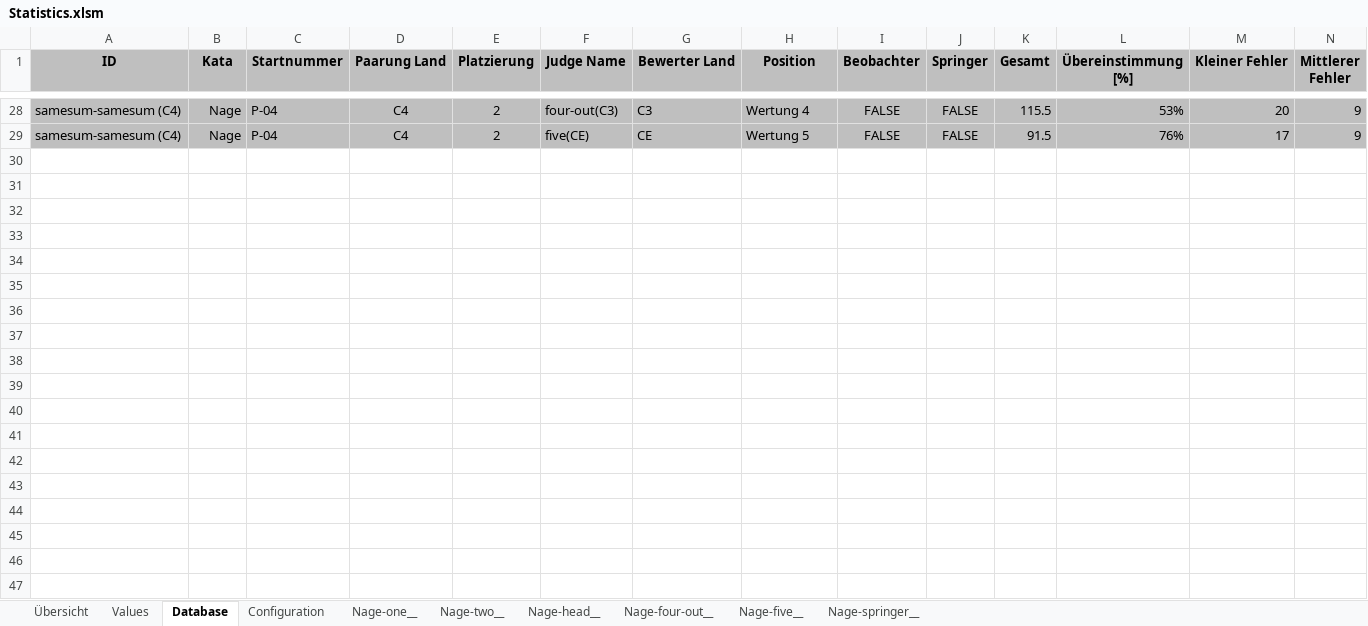
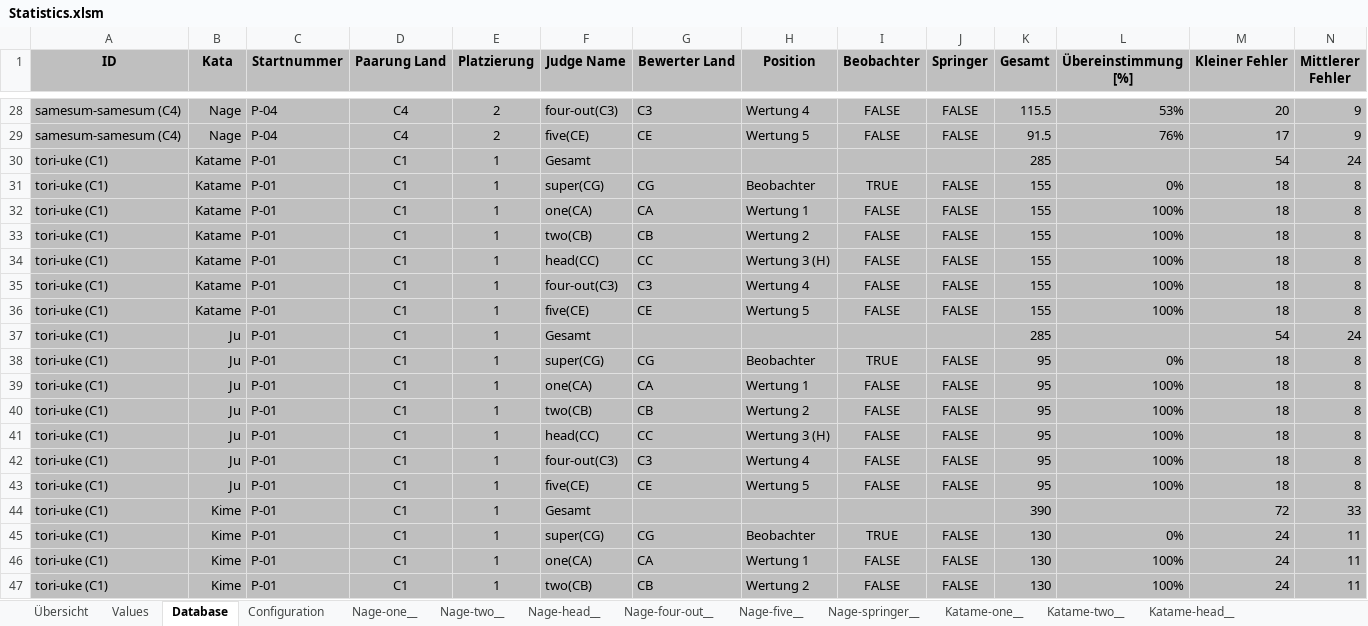
Before and after one commit to dev-jung/judo-kata, an Excel workbook: examples/Statistics.xlsm, sheet Database, drawn as a sheet; only a part is shown, gaps mark what is left out; values as stored, in another font and other column widths than the file's, no borders; charts and pictures not drawn; rows hold the shown columns only; the diff covers the shown part only; the diff names each change by its address in the sheet, - before the commit and + after, or states it on an @@ line.

Commit message:
Examples up to date

```diff
--- a/examples/Statistics.xlsm (sheet Database)
+++ b/examples/Statistics.xlsm (sheet Database)
+sheet tab: Katame-one__
+sheet tab: Katame-two__
+sheet tab: Katame-head__
+row 30: tori-uke (C1) | Katame | P-01 | C1 | 1 | Gesamt |  |  |  |  | 285 |  | 54 | 24
+row 31: tori-uke (C1) | Katame | P-01 | C1 | 1 | super(CG) | CG | Beobachter | TRUE | FALSE | 155 | 0% | 18 | 8
+row 32: tori-uke (C1) | Katame | P-01 | C1 | 1 | one(CA) | CA | Wertung 1 | FALSE | FALSE | 155 | 100% | 18 | 8
+row 33: tori-uke (C1) | Katame | P-01 | C1 | 1 | two(CB) | CB | Wertung 2 | FALSE | FALSE | 155 | 100% | 18 | 8
+row 34: tori-uke (C1) | Katame | P-01 | C1 | 1 | head(CC) | CC | Wertung 3 (H) | FALSE | FALSE | 155 | 100% | 18 | 8
+row 35: tori-uke (C1) | Katame | P-01 | C1 | 1 | four-out(C3) | C3 | Wertung 4 | FALSE | FALSE | 155 | 100% | 18 | 8
+row 36: tori-uke (C1) | Katame | P-01 | C1 | 1 | five(CE) | CE | Wertung 5 | FALSE | FALSE | 155 | 100% | 18 | 8
+row 37: tori-uke (C1) | Ju | P-01 | C1 | 1 | Gesamt |  |  |  |  | 285 |  | 54 | 24
+row 38: tori-uke (C1) | Ju | P-01 | C1 | 1 | super(CG) | CG | Beobachter | TRUE | FALSE | 95 | 0% | 18 | 8
+row 39: tori-uke (C1) | Ju | P-01 | C1 | 1 | one(CA) | CA | Wertung 1 | FALSE | FALSE | 95 | 100% | 18 | 8
+row 40: tori-uke (C1) | Ju | P-01 | C1 | 1 | two(CB) | CB | Wertung 2 | FALSE | FALSE | 95 | 100% | 18 | 8
+row 41: tori-uke (C1) | Ju | P-01 | C1 | 1 | head(CC) | CC | Wertung 3 (H) | FALSE | FALSE | 95 | 100% | 18 | 8
+row 42: tori-uke (C1) | Ju | P-01 | C1 | 1 | four-out(C3) | C3 | Wertung 4 | FALSE | FALSE | 95 | 100% | 18 | 8
+row 43: tori-uke (C1) | Ju | P-01 | C1 | 1 | five(CE) | CE | Wertung 5 | FALSE | FALSE | 95 | 100% | 18 | 8
+row 44: tori-uke (C1) | Kime | P-01 | C1 | 1 | Gesamt |  |  |  |  | 390 |  | 72 | 33
+row 45: tori-uke (C1) | Kime | P-01 | C1 | 1 | super(CG) | CG | Beobachter | TRUE | FALSE | 130 | 0% | 24 | 11
+row 46: tori-uke (C1) | Kime | P-01 | C1 | 1 | one(CA) | CA | Wertung 1 | FALSE | FALSE | 130 | 100% | 24 | 11
+row 47: tori-uke (C1) | Kime | P-01 | C1 | 1 | two(CB) | CB | Wertung 2 | FALSE | FALSE | 130 | 100% | 24 | 11
```
Also changed, not shown: 24 added rows elsewhere in this sheet, sheet Übersicht, other sheet tabs, examples/List.xlsm, examples/Results.xlsm, 6 other files.
